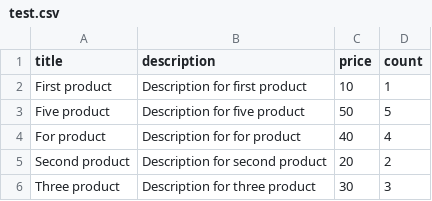
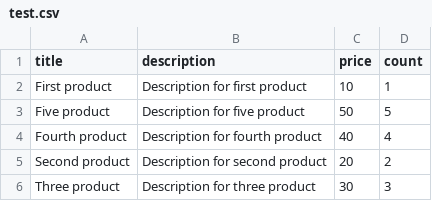
Before and after one commit to rlexus90/nodejs-aws-shop-backend, a CSV file: import-service/src/test.csv, drawn as a sheet.

Commit message:
feat: add test to import file

```diff
--- a/import-service/src/test.csv
+++ b/import-service/src/test.csv
@@ -3,3 +3,3 @@ First product,Description for first product,10,1
 Five product,Description for five product,50,5
-For product,Description for for product,40,4
+Fourth product,Description for fourth product,40,4
 Second product,Description for second product,20,2
```
Also changed, not shown: 5 other files.
